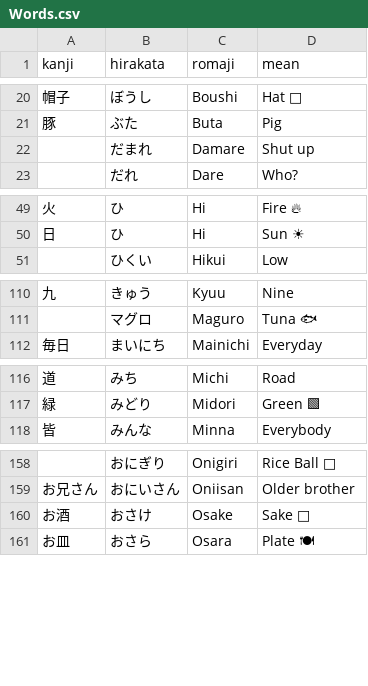
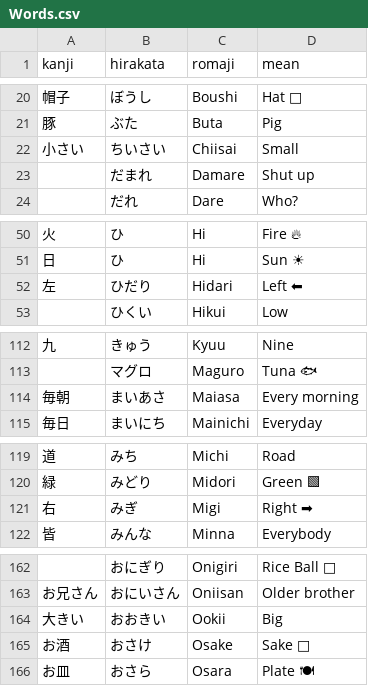
Before and after one commit to andreaponza/NiHon, a CSV file: NiHon/Words.csv, drawn as a sheet; only a part is shown, gaps mark what is left out; the diff covers the shown part only; the diff names each change by its address in the sheet, - before the commit and + after, or states it on an @@ line.

Commit message:
Update Words.csv

```diff
--- a/NiHon/Words.csv
+++ b/NiHon/Words.csv
+row 22: 小さい | ちいさい | Chiisai | Small
+row 52: 左 | ひだり | Hidari | Left ⬅
+row 114: 毎朝 | まいあさ | Maiasa | Every morning
+row 121: 右 | みぎ | Migi | Right ➡
+row 164: 大きい | おおきい | Ookii | Big
```
Also changed, not shown: 2 added rows elsewhere in this file.
